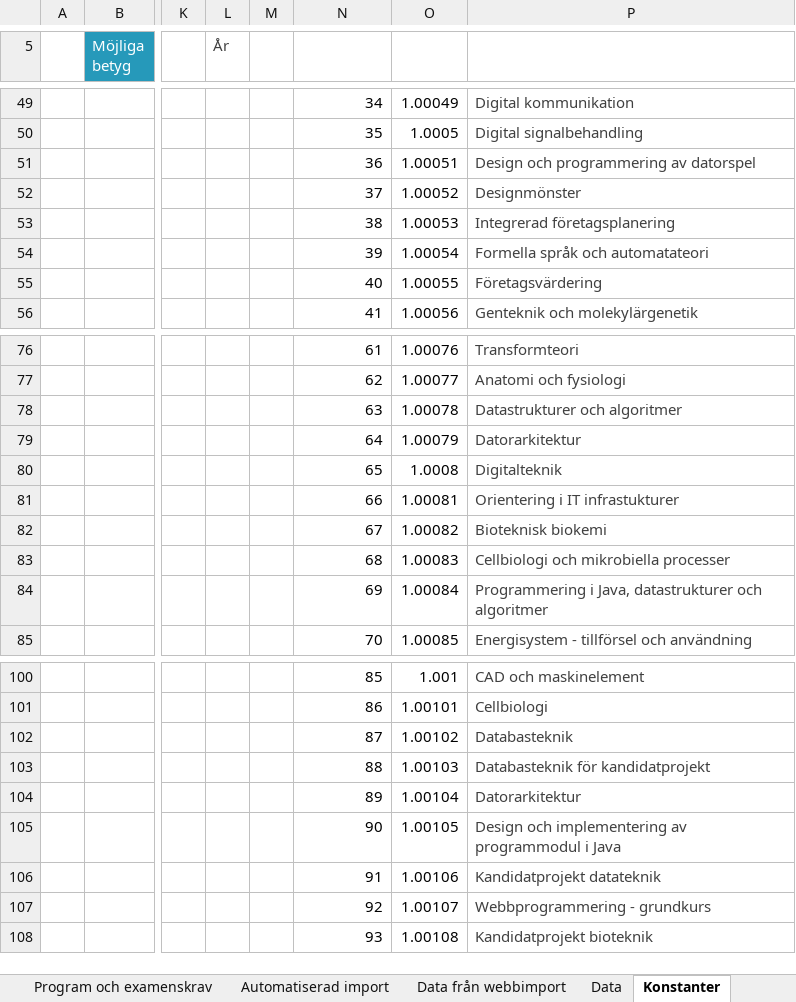
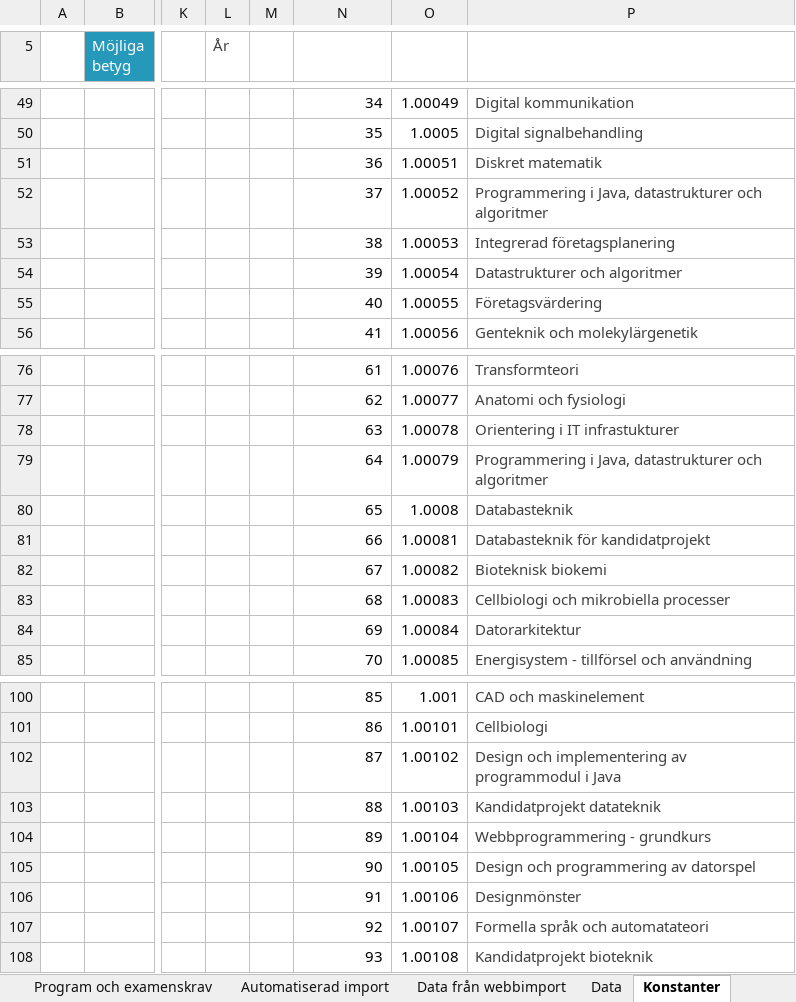
Before and after one commit to TobiasGenborg/Credit-tracker, an Excel workbook: Credit-tracker for LITH.xlsm, sheet Konstanter, drawn as a sheet; only a part is shown, gaps mark what is left out; values as stored, in another font and other column widths than the file's, no borders; table styles not drawn; the diff covers the shown part only; the diff names each change by its address in the sheet, - before the commit and + after, or states it on an @@ line.

```diff
--- a/Credit-tracker for LITH.xlsm (sheet Konstanter)
+++ b/Credit-tracker for LITH.xlsm (sheet Konstanter)
-P51 (NAME): Design och programmering av datorspel
+P51 (NAME): Diskret matematik
-P52 (NAME): Designmönster
+P52 (NAME): Programmering i Java, datastrukturer och algoritmer
-P54 (NAME): Formella språk och automatateori
+P54 (NAME): Datastrukturer och algoritmer
-P78 (NAME): Datastrukturer och algoritmer
+P78 (NAME): Orientering i IT infrastukturer
-P79 (NAME): Datorarkitektur
+P79 (NAME): Programmering i Java, datastrukturer och algoritmer
-P80 (NAME): Digitalteknik
+P80 (NAME): Databasteknik
-P81 (NAME): Orientering i IT infrastukturer
+P81 (NAME): Databasteknik för kandidatprojekt
-P84 (NAME): Programmering i Java, datastrukturer och algoritmer
+P84 (NAME): Datorarkitektur
-P102 (NAME): Databasteknik
+P102 (NAME): Design och implementering av programmodul i Java
-P103 (NAME): Databasteknik för kandidatprojekt
+P103 (NAME): Kandidatprojekt datateknik
-P104 (NAME): Datorarkitektur
+P104 (NAME): Webbprogrammering - grundkurs
-P105 (NAME): Design och implementering av programmodul i Java
+P105 (NAME): Design och programmering av datorspel
-P106 (NAME): Kandidatprojekt datateknik
+P106 (NAME): Designmönster
-P107 (NAME): Webbprogrammering - grundkurs
+P107 (NAME): Formella språk och automatateori
```
Also changed, not shown: 2 edited cells elsewhere in this sheet, sheet Programkurser, sheet Data från webbimport, sheet Data, sheet Ditt informationsblad, sheet Program och examenskrav, sheet Sammanställning, 3 more sheets, formulas that keep their value, hidden cells, charts or pictures.
